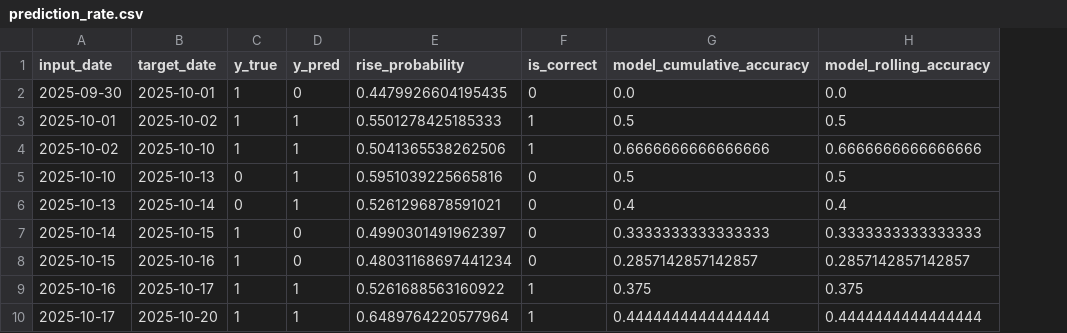
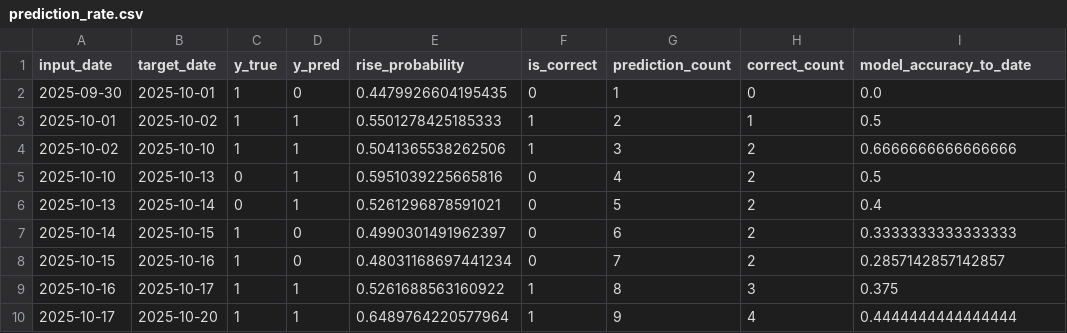
Before and after one commit to jjaemsu/Kospi_MachineLearning_GVIF7, a CSV file: outputs/logistic_regression_lag1_vif/model_result/prediction_rate.csv, drawn as a sheet; only a part is shown; removed rows and columns are numbered as before the commit, all else as after; the diff names each change by its address in the sheet, - before the commit and + after, or states it on an @@ line.

```diff
--- a/outputs/logistic_regression_lag1_vif/model_result/prediction_rate.csv
+++ b/outputs/logistic_regression_lag1_vif/model_result/prediction_rate.csv
+column G (prediction_count), rows 2-10: 1 | 2 | 3 | 4 | 5 | 6 | 7 | 8 | 9
+column H (correct_count), rows 2-10: 0 | 1 | 2 | 2 | 2 | 2 | 2 | 3 | 4
-column H (model_rolling_accuracy), rows 2-10: 0.0 | 0.5 | 0.6666666666666666 | 0.5 | 0.4 | 0.3333333333333333 | 0.2857142857142857 | 0.375 | 0.4444444444444444
-I1: model_cumulative_accuracy
+I1: model_accuracy_to_date
```
Also changed, not shown: outputs/logistic_regression_lag1_vif/model_result/logistic_regression_test_predictions.csv, 2 other files.
